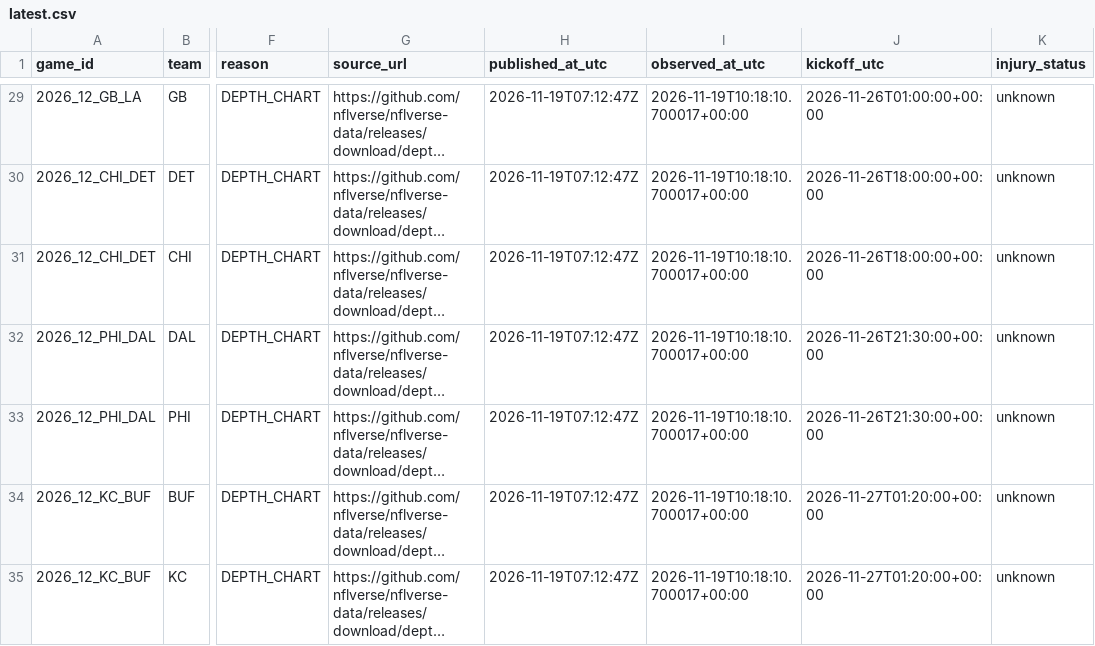
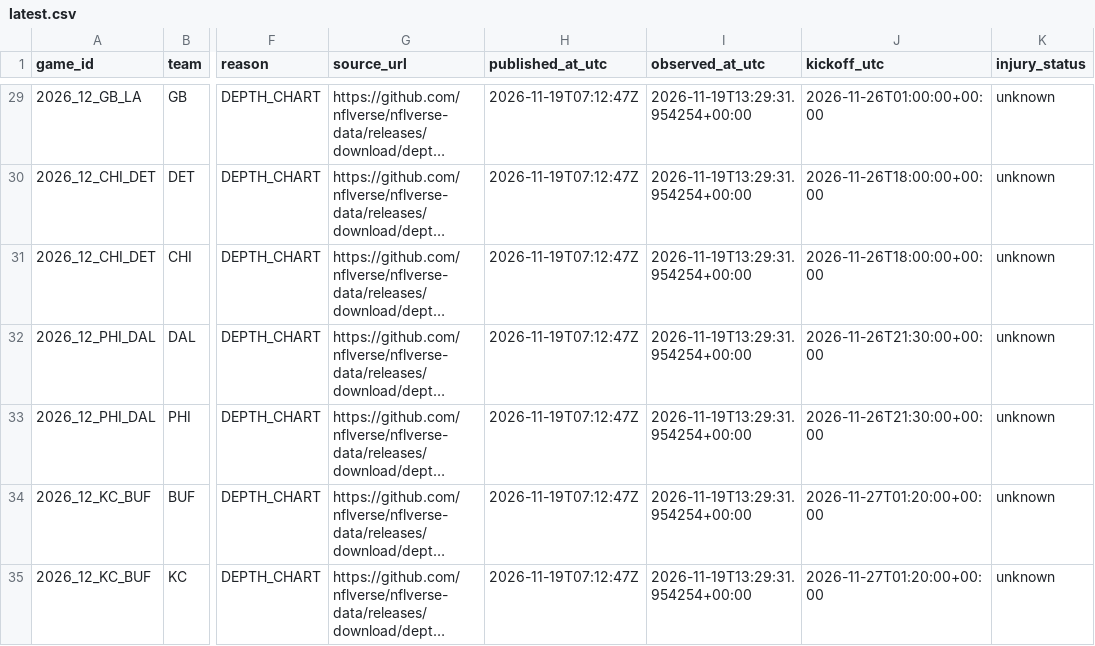
Before and after one commit to zachpierce2/nfl-prediction-model, a CSV file: data/auto_market/qb_expected/latest.csv, drawn as a sheet; only a part is shown, gaps mark what is left out; long unchanged cells end in …; the diff covers the shown part only; the diff names each change by its address in the sheet, - before the commit and + after, or states it on an @@ line.

```diff
--- a/data/auto_market/qb_expected/latest.csv
+++ b/data/auto_market/qb_expected/latest.csv
-I29:I35 (observed_at_utc): 2026-11-19T10:18:10.700017+00:00
+I29:I35 (observed_at_utc): 2026-11-19T13:29:31.954254+00:00
```
Also changed, not shown: 51 edited cells elsewhere in this file, data/auto_market/quotes.csv, 15 other files.
